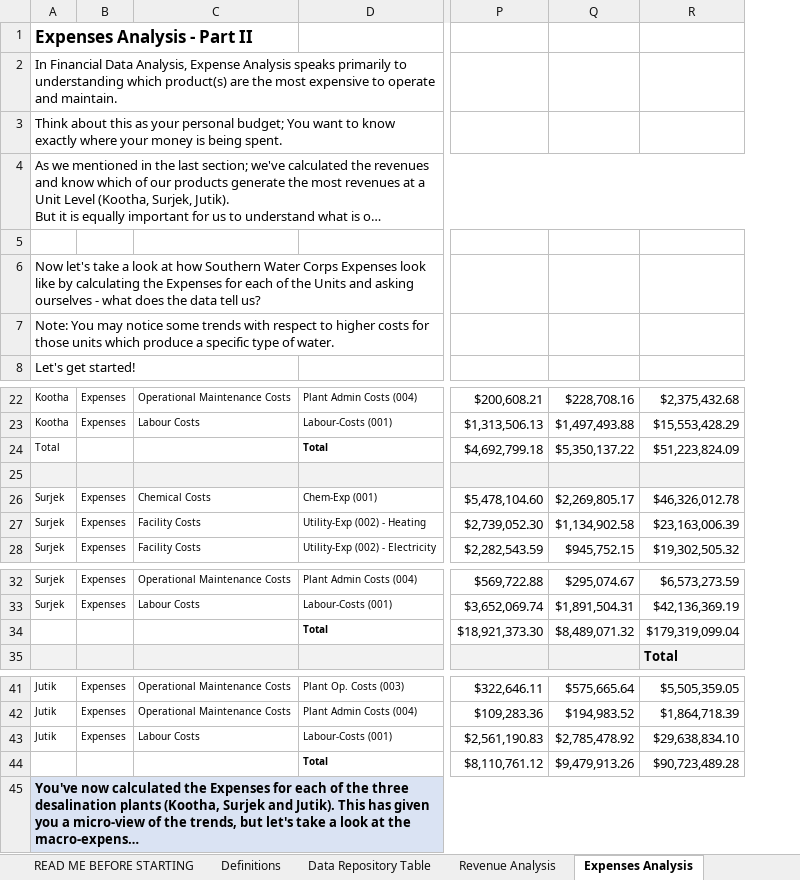
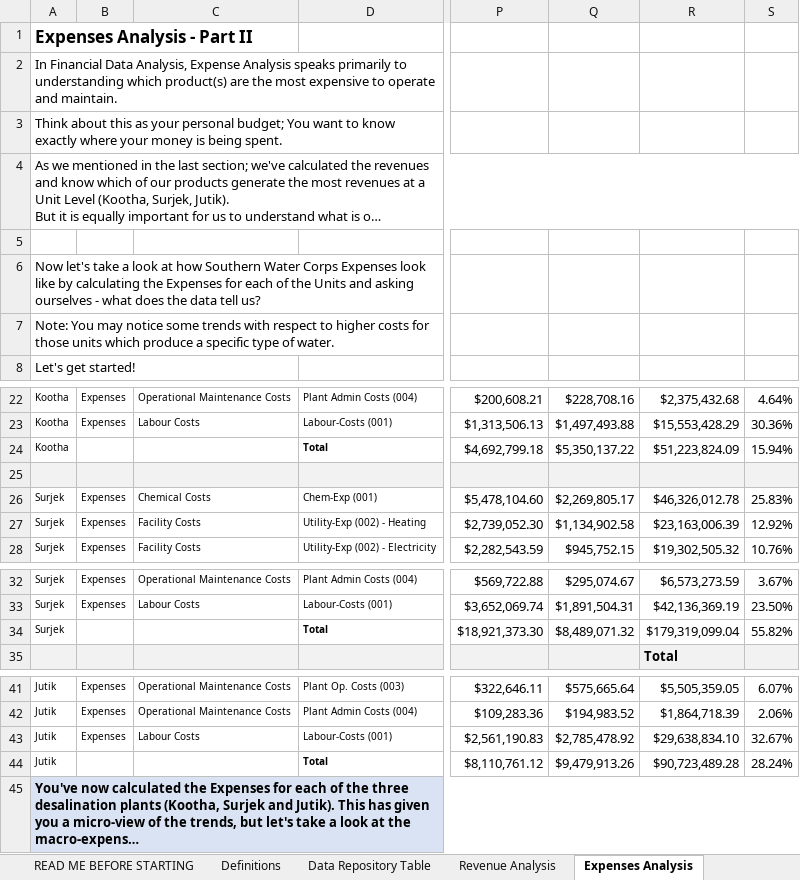
Before and after one commit to erochfor/Southern-Water-Case-Study, an Excel workbook: Southern Water Corp Financial Case Study MCU Student Facing.xlsx, sheet Expenses Analysis, drawn as a sheet; only a part is shown, gaps mark what is left out; long unchanged cells end in …; values as stored, in another font and other column widths than the file's, no borders; charts and pictures and conditional formats not drawn; the diff names each change by its address in the sheet, - before the commit and + after, or states it on an @@ line.

```diff
--- a/Southern Water Corp Financial Case Study MCU Student Facing.xlsx (sheet Expenses Analysis)
+++ b/Southern Water Corp Financial Case Study MCU Student Facing.xlsx (sheet Expenses Analysis)
+column S, rows 22-28: 4.64% | 30.36% | 15.94% |  | 25.83% | 12.92% | 10.76%; rows 32-34: 3.67% | 23.50% | 55.82%; rows 41-44: 6.07% | 2.06% | 32.67% | 28.24%
-A24: Total
+A24: Kootha
-A34: (empty)
+A34: Surjek
-A44: (empty)
+A44: Jutik
```
Also changed, not shown: sheet Revenue Analysis, charts or pictures, 2 other files.
